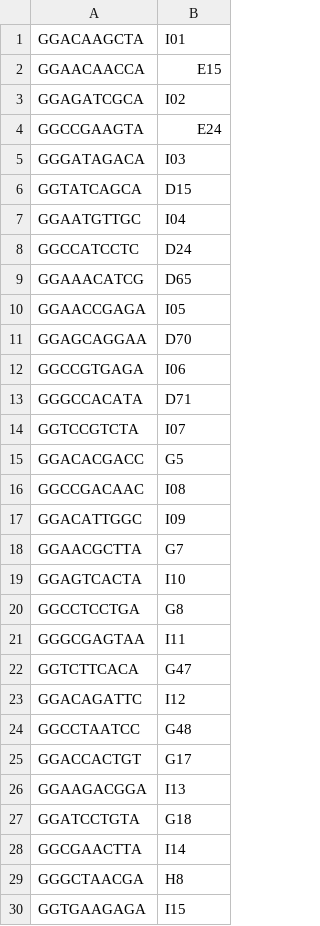
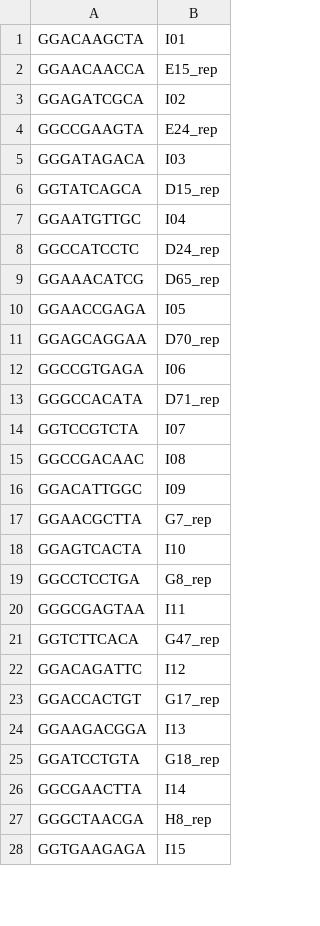
Before and after one commit to Astahlke/DiorhabdaPopulationStructure, a TSV file: HT05_barcodes.tsv, drawn as a sheet; only a part is shown; the diff covers the shown part only.

Commit message:
Added _rep to replicates

```diff
--- a/HT05_barcodes.tsv
+++ b/HT05_barcodes.tsv
@@ -1,30 +1,28 @@
 GGACAAGCTA	I01
-GGAACAACCA	E15
+GGAACAACCA	E15_rep
 GGAGATCGCA	I02
-GGCCGAAGTA	E24
+GGCCGAAGTA	E24_rep
 GGGATAGACA	I03
-GGTATCAGCA	D15
+GGTATCAGCA	D15_rep
 GGAATGTTGC	I04
-GGCCATCCTC	D24
-GGAAACATCG	D65
+GGCCATCCTC	D24_rep
+GGAAACATCG	D65_rep
 GGAACCGAGA	I05
-GGAGCAGGAA	D70
+GGAGCAGGAA	D70_rep
 GGCCGTGAGA	I06
-GGGCCACATA	D71
+GGGCCACATA	D71_rep
 GGTCCGTCTA	I07
-GGACACGACC	G5
 GGCCGACAAC	I08
 GGACATTGGC	I09
-GGAACGCTTA	G7
+GGAACGCTTA	G7_rep
 GGAGTCACTA	I10
-GGCCTCCTGA	G8
+GGCCTCCTGA	G8_rep
 GGGCGAGTAA	I11
-GGTCTTCACA	G47
+GGTCTTCACA	G47_rep
 GGACAGATTC	I12
-GGCCTAATCC	G48
-GGACCACTGT	G17
+GGACCACTGT	G17_rep
 GGAAGACGGA	I13
-GGATCCTGTA	G18
+GGATCCTGTA	G18_rep
 GGCGAACTTA	I14
-GGGCTAACGA	H8
+GGGCTAACGA	H8_rep
 GGTGAAGAGA	I15
```
Also changed, not shown: 6 edited cells elsewhere in this file.
